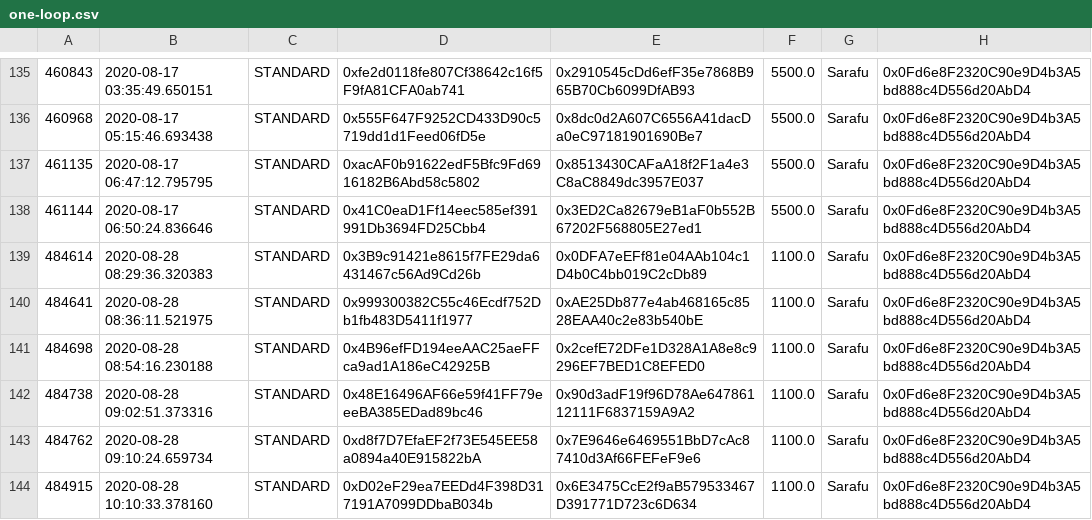
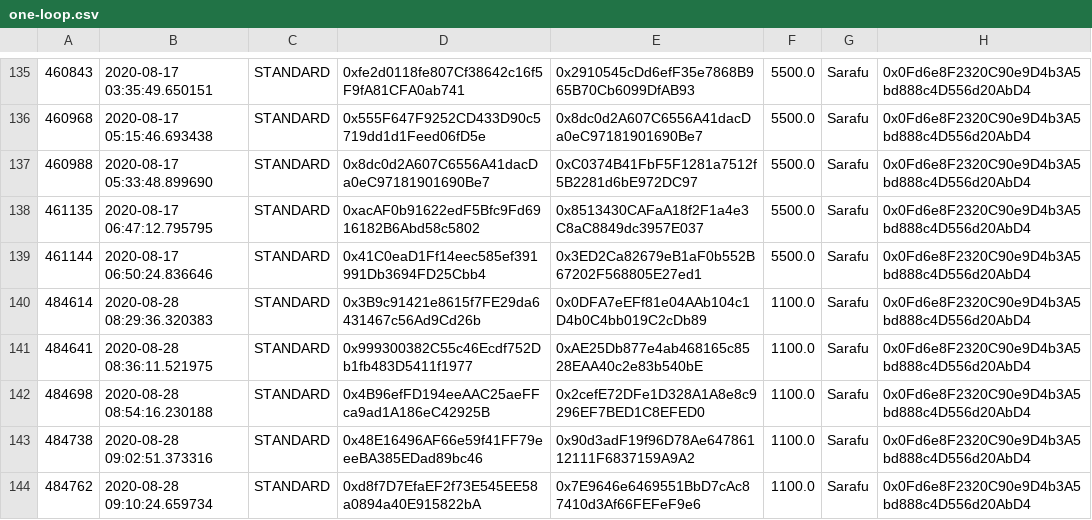
Before and after one commit to ledgerloops/strategy-pit, a CSV file: one-loop.csv, drawn as a sheet; only a part is shown, gaps mark what is left out; the shorter side is filled out with more unchanged rows; the diff names each change by its address in the sheet, - before the commit and + after, or states it on an @@ line.

Commit message:
node ./build/src/sarafu-to-debt.js ../Sarafu2021_UKdb_submission/sarafu_xDAI/sarafu_txns_20200125-20210615.csv ./debt.csv ./sources.csv ./drains.csv 1000000 > one-loop.csv

```diff
--- a/one-loop.csv
+++ b/one-loop.csv
+row 137: 460988 | 2020-08-17 05:33:48.899690 | STANDARD | 0x8dc0d2A607C6556A41dacDa0eC97181901690Be7 | 0xC0374B41FbF5F1281a7512f5B2281d6bE972DC97 | 5500.0 | Sarafu | 0x0Fd6e8F2320C90e9D4b3A5bd888c4D556d20AbD4
```
Also changed, not shown: 1 other file.
